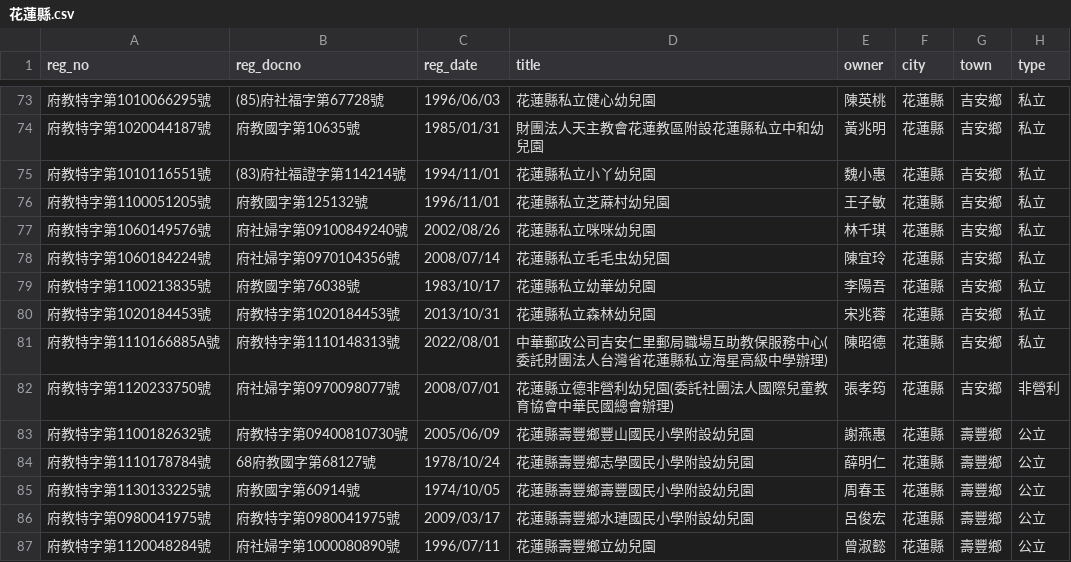
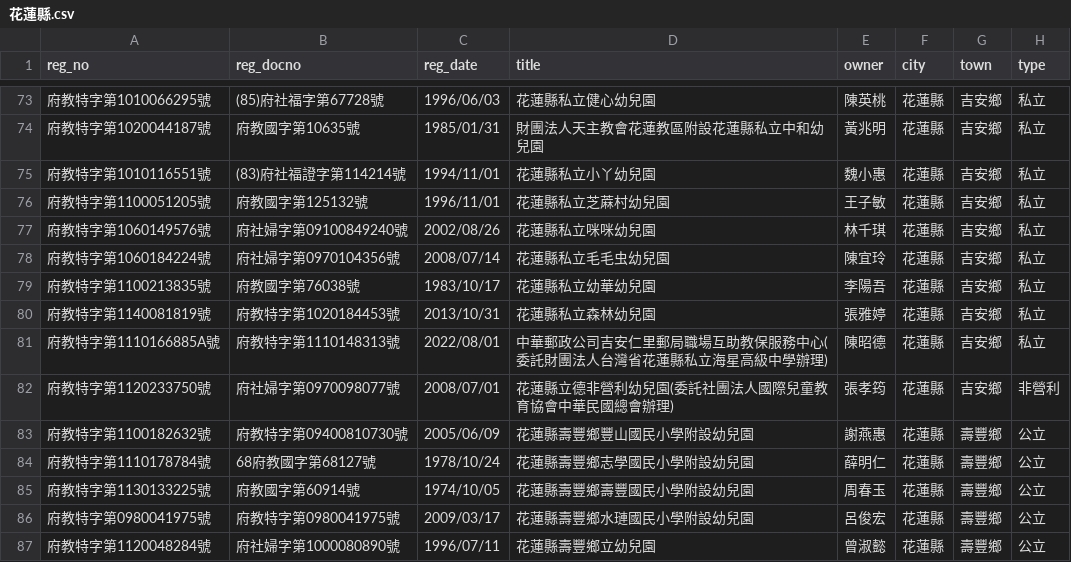
Before and after one commit to kiang/ap.ece.moe.edu.tw, a CSV file: docs/data/花蓮縣.csv, drawn as a sheet; only a part is shown, gaps mark what is left out; the diff names each change by its address in the sheet, - before the commit and + after, or states it on an @@ line.

```diff
--- a/docs/data/花蓮縣.csv
+++ b/docs/data/花蓮縣.csv
-A80 (reg_no): 府教特字第1020184453號
+A80 (reg_no): 府教特字第1140081819號
-E80 (owner): 宋兆蓉
+E80 (owner): 張雅婷
```
Also changed, not shown: docs/data/嘉義縣.csv, docs/data/臺中市.csv, 17 other files.
